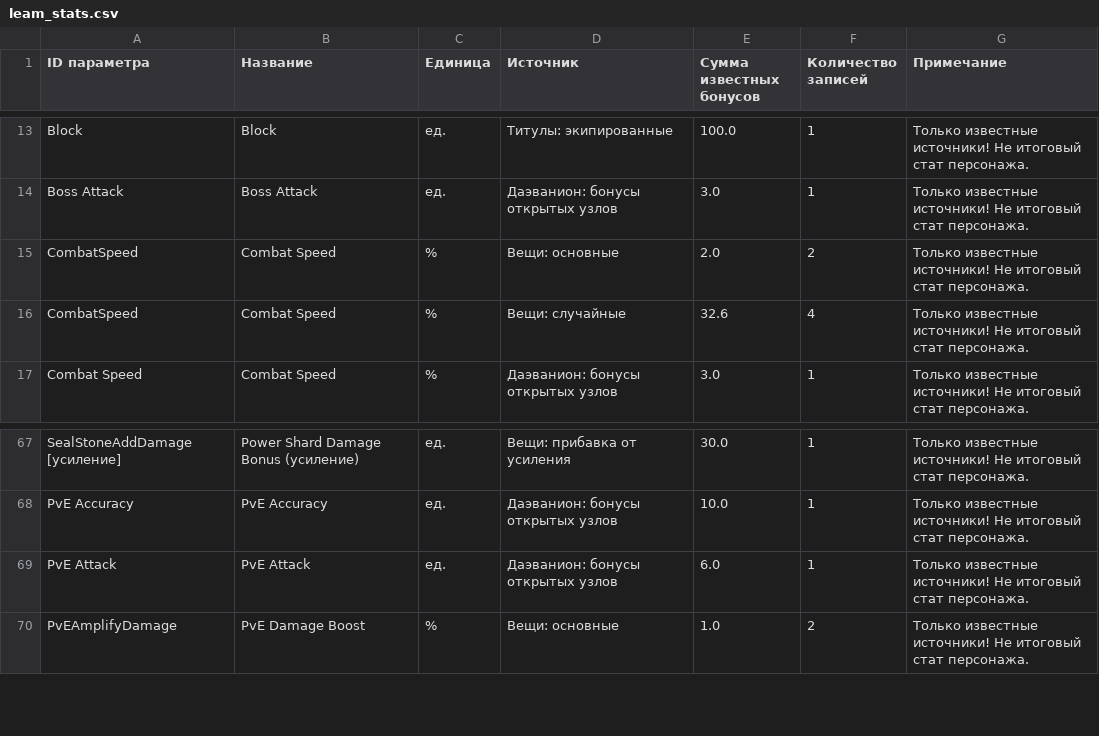
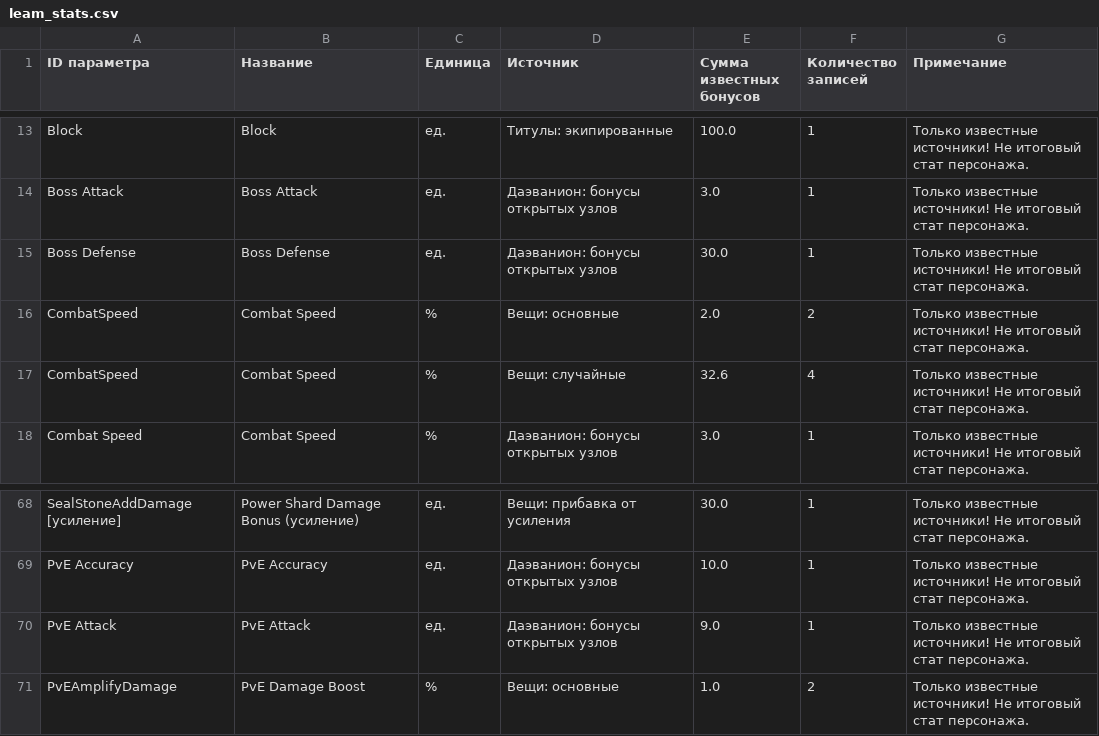
Before and after one commit to bdmwoosa777-coder/leamstat, a CSV file: data/leam_stats.csv, drawn as a sheet; only a part is shown, gaps mark what is left out.

```diff
--- a/data/leam_stats.csv
+++ b/data/leam_stats.csv
@@ -14,2 +14,3 @@ Block;Block;ед.;Титулы: экипированные;100.0;1;Только
 Boss Attack;Boss Attack;ед.;Даэванион: бонусы открытых узлов;3.0;1;Только известные источники! Не итоговый стат персонажа.
+Boss Defense;Boss Defense;ед.;Даэванион: бонусы открытых узлов;30.0;1;Только известные источники! Не итоговый стат персонажа.
 CombatSpeed;Combat Speed;%;Вещи: основные;2.0;2;Только известные источники! Не итоговый стат персонажа.
@@ -68,3 +69,3 @@ SealStoneAddDamage [усиление];Power Shard Damage Bonus (усиление
 PvE Accuracy;PvE Accuracy;ед.;Даэванион: бонусы открытых узлов;10.0;1;Только известные источники! Не итоговый стат персонажа.
-PvE Attack;PvE Attack;ед.;Даэванион: бонусы открытых узлов;6.0;1;Только известные источники! Не итоговый стат персонажа.
+PvE Attack;PvE Attack;ед.;Даэванион: бонусы открытых узлов;9.0;1;Только известные источники! Не итоговый стат персонажа.
 PvEAmplifyDamage;PvE Damage Boost;%;Вещи: основные;1.0;2;Только известные источники! Не итоговый стат персонажа.
```
Also changed, not shown: data/leam_stat_details.csv, 5 other files.
